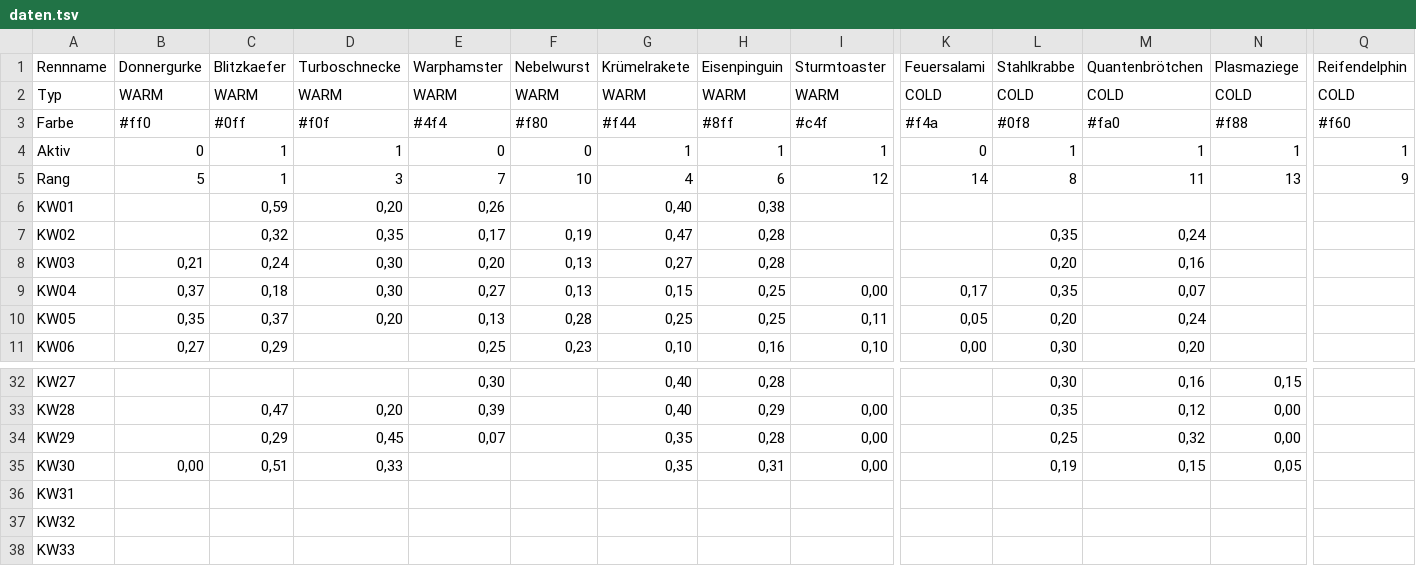
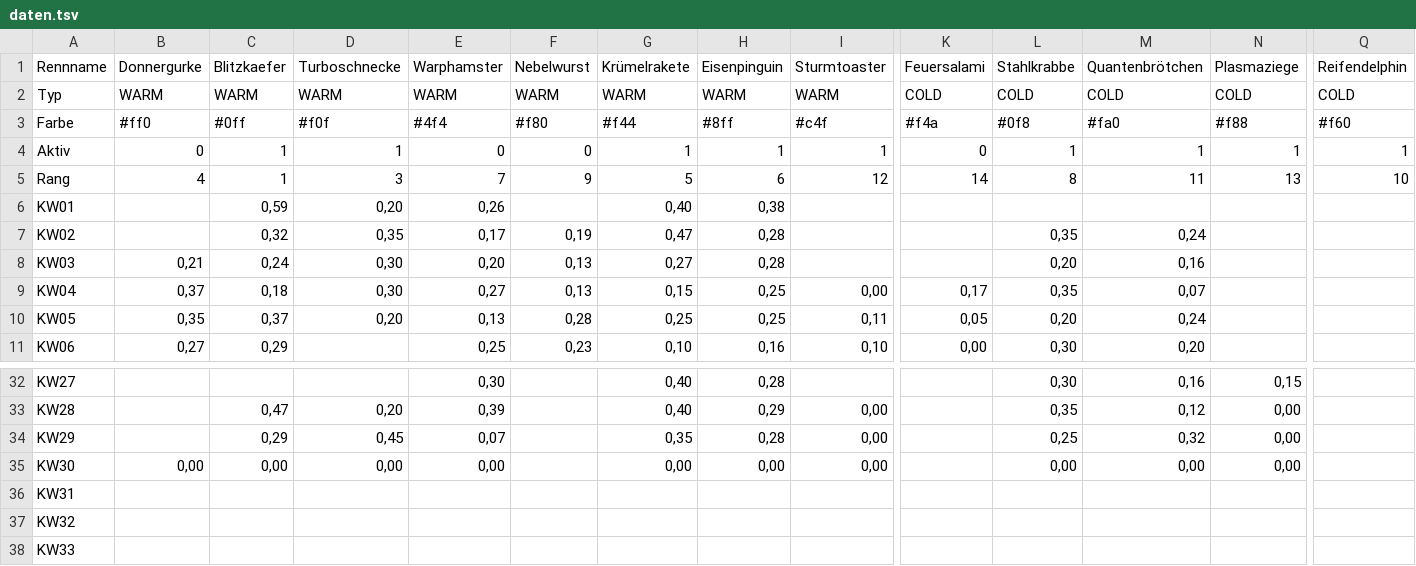
Before and after one commit to christianknoll-create/sdr, a TSV file: daten.tsv, drawn as a sheet; only a part is shown, gaps mark what is left out; the diff names each change by its address in the sheet, - before the commit and + after, or states it on an @@ line.

```diff
--- a/daten.tsv
+++ b/daten.tsv
-B5 (Donnergurke): 5
+B5 (Donnergurke): 4
-F5 (Nebelwurst): 10
+F5 (Nebelwurst): 9
-G5 (Krümelrakete): 4
+G5 (Krümelrakete): 5
-Q5 (Reifendelphin): 9
+Q5 (Reifendelphin): 10
-C35 (Blitzkaefer): 0,51
+C35 (Blitzkaefer): 0,00
-D35 (Turboschnecke): 0,33
+D35 (Turboschnecke): 0,00
-E35 (Warphamster): (empty)
+E35 (Warphamster): 0,00
-G35 (Krümelrakete): 0,35
+G35 (Krümelrakete): 0,00
-H35 (Eisenpinguin): 0,31
+H35 (Eisenpinguin): 0,00
-L35 (Stahlkrabbe): 0,19
+L35 (Stahlkrabbe): 0,00
-M35 (Quantenbrötchen): 0,15
+M35 (Quantenbrötchen): 0,00
-N35 (Plasmaziege): 0,05
+N35 (Plasmaziege): 0,00
```
Also changed, not shown: 1 other file.
